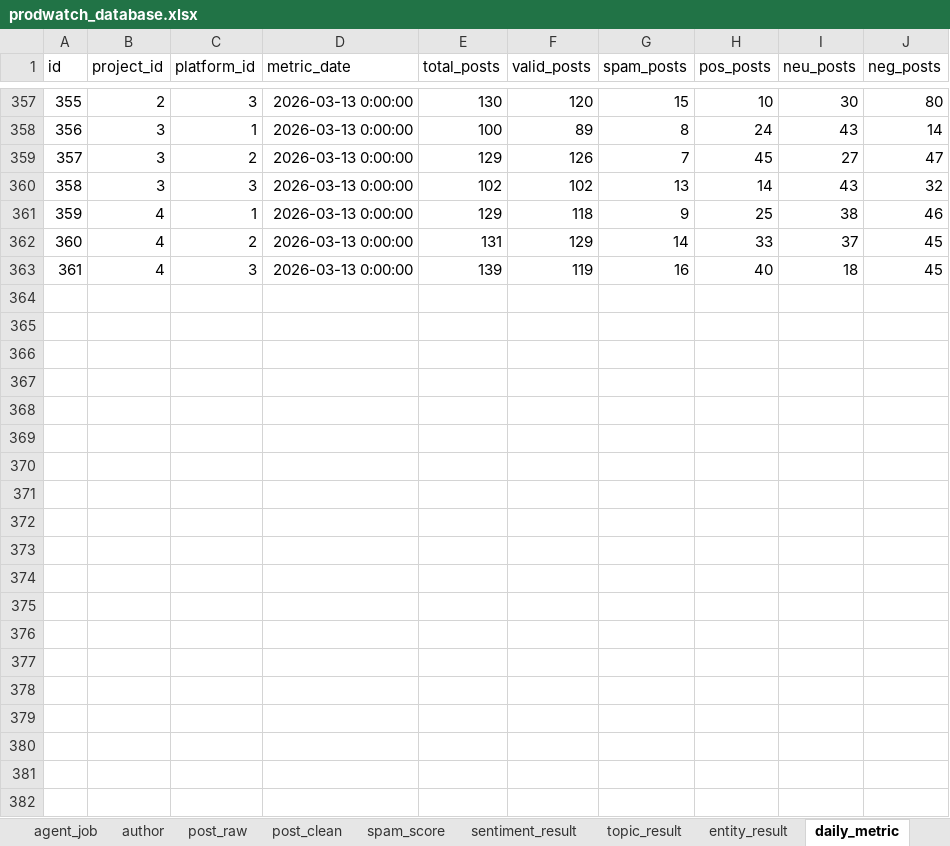
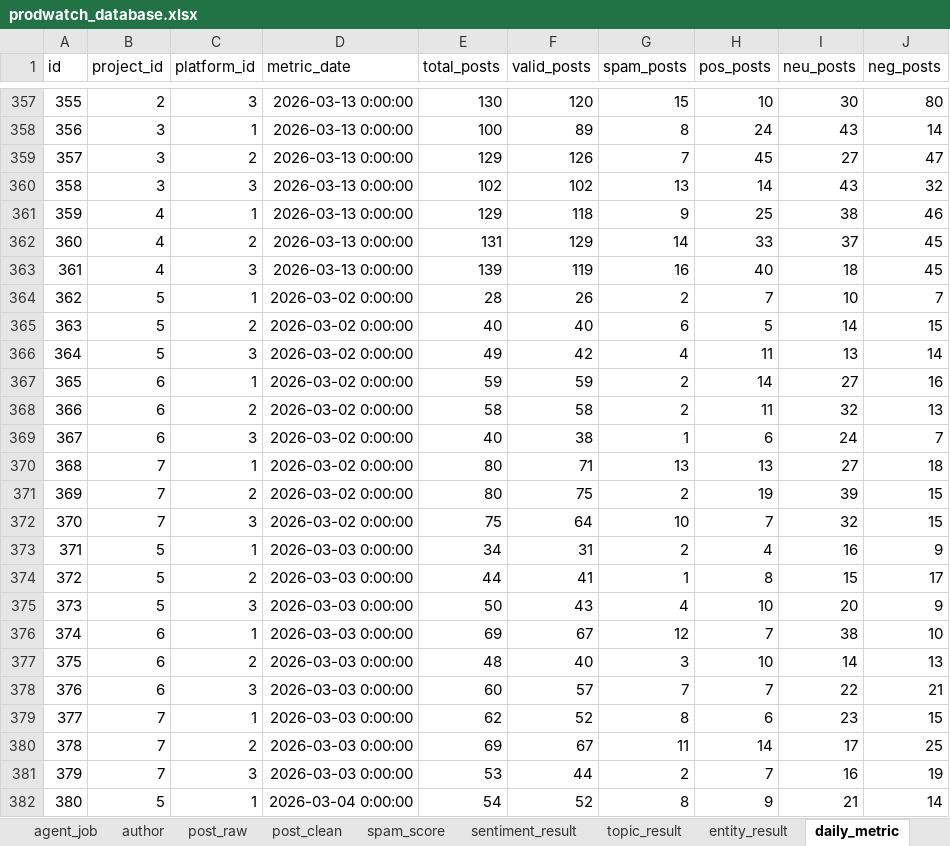
Before and after one commit to Janbecca/prodwatch, an Excel workbook: backend/database/prodwatch_database.xlsx, sheet daily_metric, drawn as a sheet; only a part is shown, gaps mark what is left out; values as stored, in another font and other column widths than the file's, no borders; the diff covers the shown part only; the diff names each change by its address in the sheet, - before the commit and + after, or states it on an @@ line.

```diff
--- a/backend/database/prodwatch_database.xlsx (sheet daily_metric)
+++ b/backend/database/prodwatch_database.xlsx (sheet daily_metric)
+row 364: 362 | 5 | 1 | 2026-03-02 0:00:00 | 28 | 26 | 2 | 7 | 10 | 7
+row 365: 363 | 5 | 2 | 2026-03-02 0:00:00 | 40 | 40 | 6 | 5 | 14 | 15
+row 366: 364 | 5 | 3 | 2026-03-02 0:00:00 | 49 | 42 | 4 | 11 | 13 | 14
+row 367: 365 | 6 | 1 | 2026-03-02 0:00:00 | 59 | 59 | 2 | 14 | 27 | 16
+row 368: 366 | 6 | 2 | 2026-03-02 0:00:00 | 58 | 58 | 2 | 11 | 32 | 13
+row 369: 367 | 6 | 3 | 2026-03-02 0:00:00 | 40 | 38 | 1 | 6 | 24 | 7
+row 370: 368 | 7 | 1 | 2026-03-02 0:00:00 | 80 | 71 | 13 | 13 | 27 | 18
+row 371: 369 | 7 | 2 | 2026-03-02 0:00:00 | 80 | 75 | 2 | 19 | 39 | 15
+row 372: 370 | 7 | 3 | 2026-03-02 0:00:00 | 75 | 64 | 10 | 7 | 32 | 15
+row 373: 371 | 5 | 1 | 2026-03-03 0:00:00 | 34 | 31 | 2 | 4 | 16 | 9
+row 374: 372 | 5 | 2 | 2026-03-03 0:00:00 | 44 | 41 | 1 | 8 | 15 | 17
+row 375: 373 | 5 | 3 | 2026-03-03 0:00:00 | 50 | 43 | 4 | 10 | 20 | 9
+row 376: 374 | 6 | 1 | 2026-03-03 0:00:00 | 69 | 67 | 12 | 7 | 38 | 10
+row 377: 375 | 6 | 2 | 2026-03-03 0:00:00 | 48 | 40 | 3 | 10 | 14 | 13
+row 378: 376 | 6 | 3 | 2026-03-03 0:00:00 | 60 | 57 | 7 | 7 | 22 | 21
+row 379: 377 | 7 | 1 | 2026-03-03 0:00:00 | 62 | 52 | 8 | 6 | 23 | 15
+row 380: 378 | 7 | 2 | 2026-03-03 0:00:00 | 69 | 67 | 11 | 14 | 17 | 25
+row 381: 379 | 7 | 3 | 2026-03-03 0:00:00 | 53 | 44 | 2 | 7 | 16 | 19
+row 382: 380 | 5 | 1 | 2026-03-04 0:00:00 | 54 | 52 | 8 | 9 | 21 | 14
```
Also changed, not shown: 107 added rows elsewhere in this sheet, sheet post_raw, sheet sentiment_result, sheet post_clean, sheet spam_score, sheet report_citation, sheet monitor_keyword, 4 more sheets, other sheet tabs, 35 other files.
